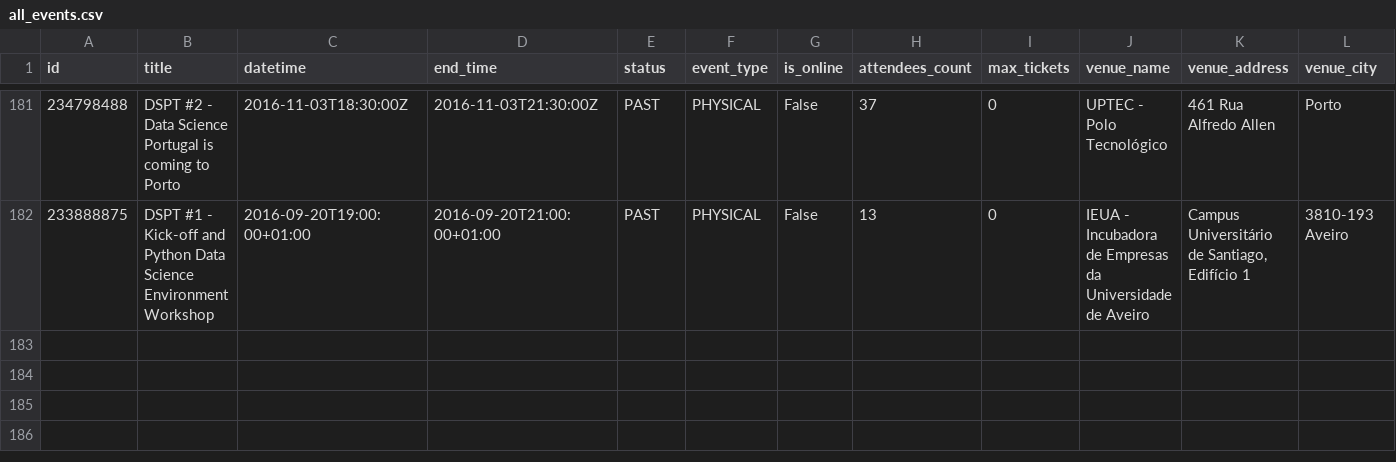
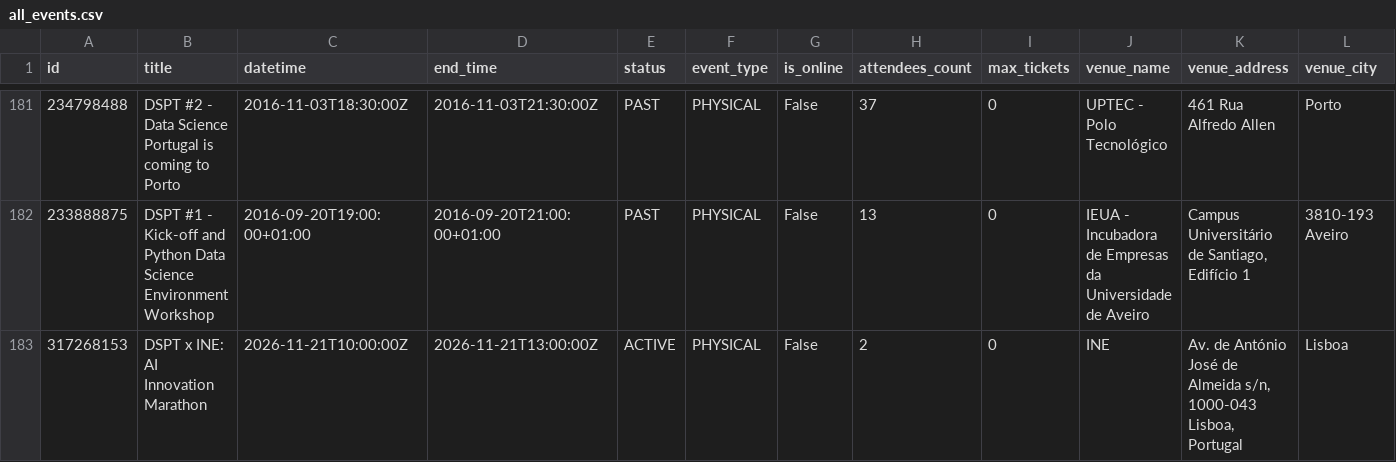
Before and after one commit to DataSciencePortugal/meetup-data-public, a CSV file: all_events.csv, drawn as a sheet; only a part is shown, gaps mark what is left out; rows hold the shown columns only; the diff names each change by its address in the sheet, - before the commit and + after, or states it on an @@ line.

```diff
--- a/all_events.csv
+++ b/all_events.csv
+row 183: 317268153 | DSPT x INE: AI Innovation Marathon | 2026-11-21T10:00:00Z | 2026-11-21T13:00:00Z | ACTIVE | PHYSICAL | False | 2 | 0 | INE | Av. de António José de Almeida s/n, 1000-043 Lisboa, Portugal | Lisboa
```
Also changed, not shown: 1 other file.
